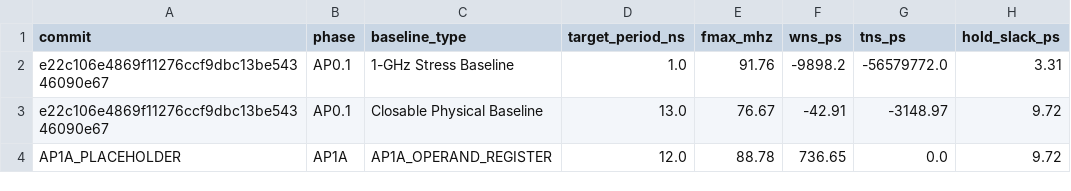
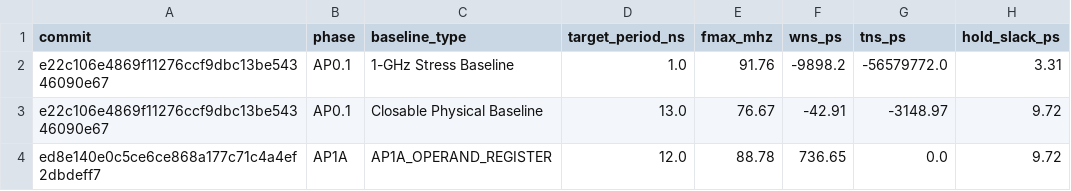
Before and after one commit to jimmy01081122/rv32_000, a CSV file: experiments/asap7_results.csv, drawn as a sheet; only a part is shown; the diff names each change by its address in the sheet, - before the commit and + after, or states it on an @@ line.

Commit message:
experiments: Update AP1A commit hash in asap7_results.csv

```diff
--- a/experiments/asap7_results.csv
+++ b/experiments/asap7_results.csv
-A4 (commit): AP1A_PLACEHOLDER
+A4 (commit): ed8e140e0c5ce6ce868a177c71c4a4ef2dbdeff7
```
